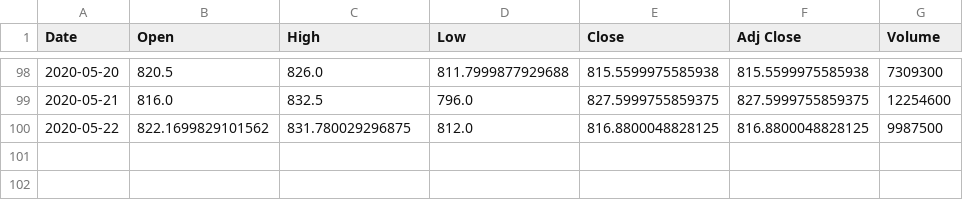
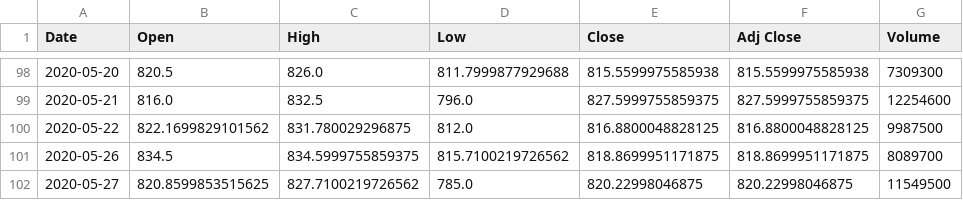
Before and after one commit to bakichu77/DS3000-final-project, a CSV file: TSLA_Stock_Data.csv, drawn as a sheet; only a part is shown, gaps mark what is left out.

```diff
--- a/TSLA_Stock_Data.csv
+++ b/TSLA_Stock_Data.csv
@@ -100 +100,3 @@ Date,Open,High,Low,Close,Adj Close,Volume
 2020-05-22,822.1699829101562,831.780029296875,812.0,816.8800048828125,816.8800048828125,9987500
+2020-05-26,834.5,834.5999755859375,815.7100219726562,818.8699951171875,818.8699951171875,8089700
+2020-05-27,820.8599853515625,827.7100219726562,785.0,820.22998046875,820.22998046875,11549500
```
Also changed, not shown: MRNA_Stock_Data.csv.
